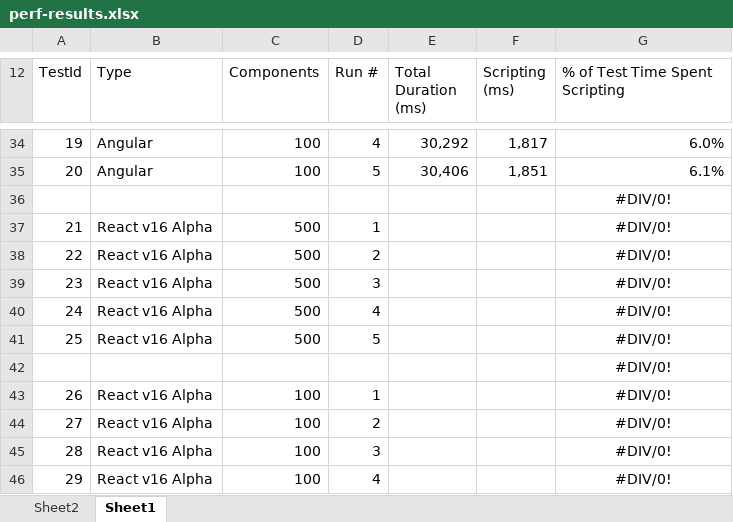
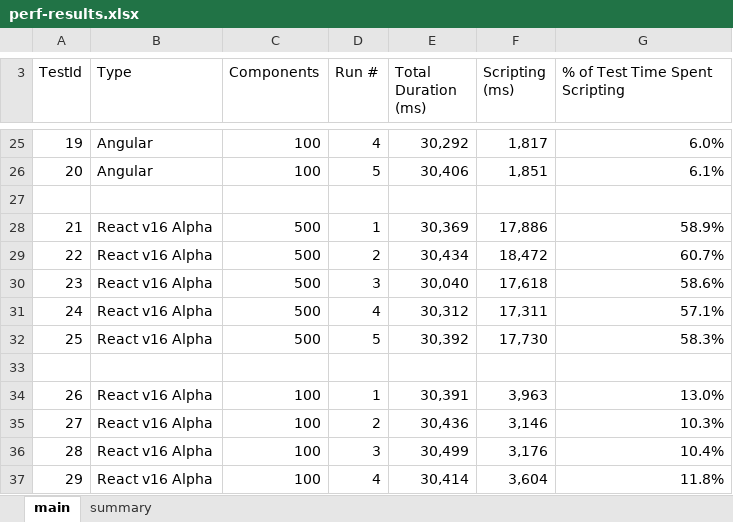
Before and after one commit to ScottWeinstein/react-ng-perf-comparison, an Excel workbook: perf-results.xlsx, sheet main, drawn as a sheet; only a part is shown, gaps mark what is left out; values as stored, in another font and other column widths than the file's, no borders; table styles not drawn; addresses are those after the commit; the diff covers the shown part only; the diff names each change by its address in the sheet, - before the commit and + after, or states it on an @@ line.

Commit message:
completed excel sheet

```diff
--- a/perf-results.xlsx (sheet main)
+++ b/perf-results.xlsx (sheet main)
-sheet tab: Sheet1
+sheet tab: main
-sheet tab: Sheet2
+sheet tab: summary
-G27 (% of Test Time Spent Scripting): #DIV/0!
+G27 (% of Test Time Spent Scripting): (empty)
-E28 (Total Duration (ms)): (empty)
+E28 (Total Duration (ms)): 30,369
-F28 (Scripting (ms)): (empty)
+F28 (Scripting (ms)): 17,886
-G28 (% of Test Time Spent Scripting): #DIV/0!
+G28 (% of Test Time Spent Scripting): 58.9%
-G28:G32 alignment: center
+G28:G32 alignment: right
-E29 (Total Duration (ms)): (empty)
+E29 (Total Duration (ms)): 30,434
-F29 (Scripting (ms)): (empty)
+F29 (Scripting (ms)): 18,472
-G29 (% of Test Time Spent Scripting): #DIV/0!
+G29 (% of Test Time Spent Scripting): 60.7%
-E30 (Total Duration (ms)): (empty)
+E30 (Total Duration (ms)): 30,040
-F30 (Scripting (ms)): (empty)
+F30 (Scripting (ms)): 17,618
-G30 (% of Test Time Spent Scripting): #DIV/0!
+G30 (% of Test Time Spent Scripting): 58.6%
-E31 (Total Duration (ms)): (empty)
+E31 (Total Duration (ms)): 30,312
-F31 (Scripting (ms)): (empty)
+F31 (Scripting (ms)): 17,311
-G31 (% of Test Time Spent Scripting): #DIV/0!
+G31 (% of Test Time Spent Scripting): 57.1%
-E32 (Total Duration (ms)): (empty)
+E32 (Total Duration (ms)): 30,392
-F32 (Scripting (ms)): (empty)
+F32 (Scripting (ms)): 17,730
-G32 (% of Test Time Spent Scripting): #DIV/0!
+G32 (% of Test Time Spent Scripting): 58.3%
-G33 (% of Test Time Spent Scripting): #DIV/0!
+G33 (% of Test Time Spent Scripting): (empty)
-E34 (Total Duration (ms)): (empty)
+E34 (Total Duration (ms)): 30,391
-F34 (Scripting (ms)): (empty)
+F34 (Scripting (ms)): 3,963
-G34 (% of Test Time Spent Scripting): #DIV/0!
+G34 (% of Test Time Spent Scripting): 13.0%
-G34:G37 alignment: center
+G34:G37 alignment: right
-E35 (Total Duration (ms)): (empty)
+E35 (Total Duration (ms)): 30,436
-F35 (Scripting (ms)): (empty)
+F35 (Scripting (ms)): 3,146
-G35 (% of Test Time Spent Scripting): #DIV/0!
+G35 (% of Test Time Spent Scripting): 10.3%
-E36 (Total Duration (ms)): (empty)
+E36 (Total Duration (ms)): 30,499
-F36 (Scripting (ms)): (empty)
+F36 (Scripting (ms)): 3,176
-G36 (% of Test Time Spent Scripting): #DIV/0!
+G36 (% of Test Time Spent Scripting): 10.4%
-E37 (Total Duration (ms)): (empty)
+E37 (Total Duration (ms)): 30,414
-F37 (Scripting (ms)): (empty)
+F37 (Scripting (ms)): 3,604
-G37 (% of Test Time Spent Scripting): #DIV/0!
+G37 (% of Test Time Spent Scripting): 11.8%
```
Also changed, not shown: 9 removed rows, 3 edited cells and cell formats elsewhere in this sheet, formulas that keep their value.
